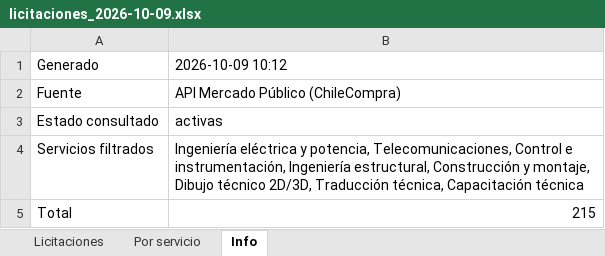
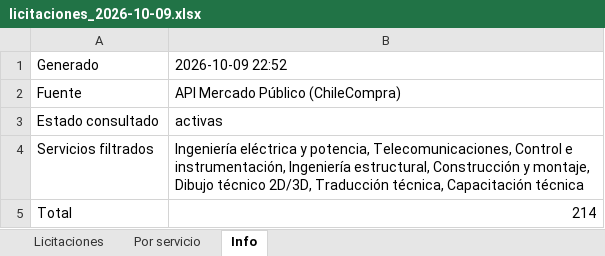
Before and after one commit to JimLennon77/Licitaciones-, an Excel workbook: datos/diario/licitaciones_2026-10-09.xlsx, sheet Info, drawn as a sheet; values as stored, in another font and other column widths than the file's, no borders; the diff names each change by its address in the sheet, - before the commit and + after, or states it on an @@ line.

```diff
--- a/datos/diario/licitaciones_2026-10-09.xlsx (sheet Info)
+++ b/datos/diario/licitaciones_2026-10-09.xlsx (sheet Info)
-B1: 2026-10-09 10:12
+B1: 2026-10-09 22:52
-B5: 215
+B5: 214
```
Also changed, not shown: sheet Licitaciones, sheet Por servicio, 6 other files.
